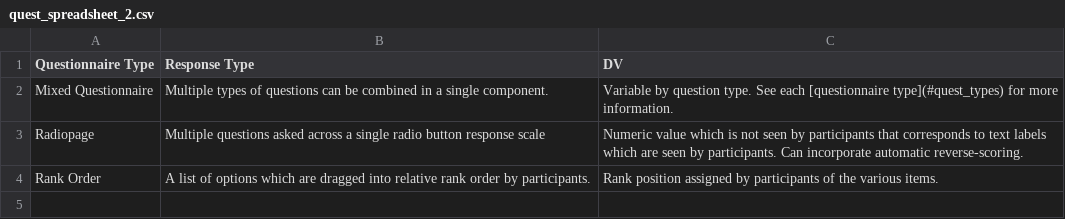
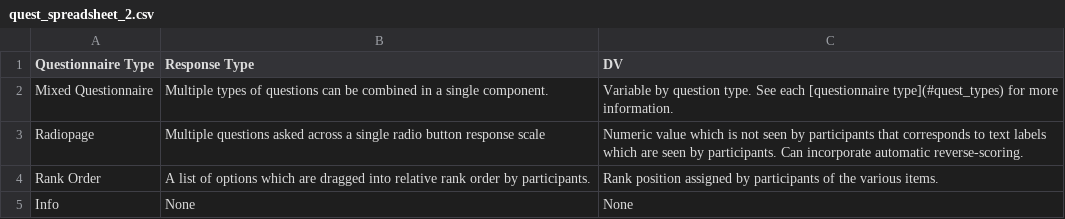
Before and after one commit to RebeccaJLai/exp_manual, a CSV file: quest_spreadsheet_2.csv, drawn as a sheet.

Commit message:
"Info" questionnaire
Addition of the information about the "info" type questionnaires, updating some of the relevant graphics.

```diff
--- a/quest_spreadsheet_2.csv
+++ b/quest_spreadsheet_2.csv
@@ -4 +4,2 @@ Radiopage,Multiple questions asked across a single radio button response scale,N
 Rank Order,A list of options which are dragged into relative rank order by participants.,Rank position assigned by participants of the various items.
+Info,None,None
```
Also changed, not shown: 29 other files.
